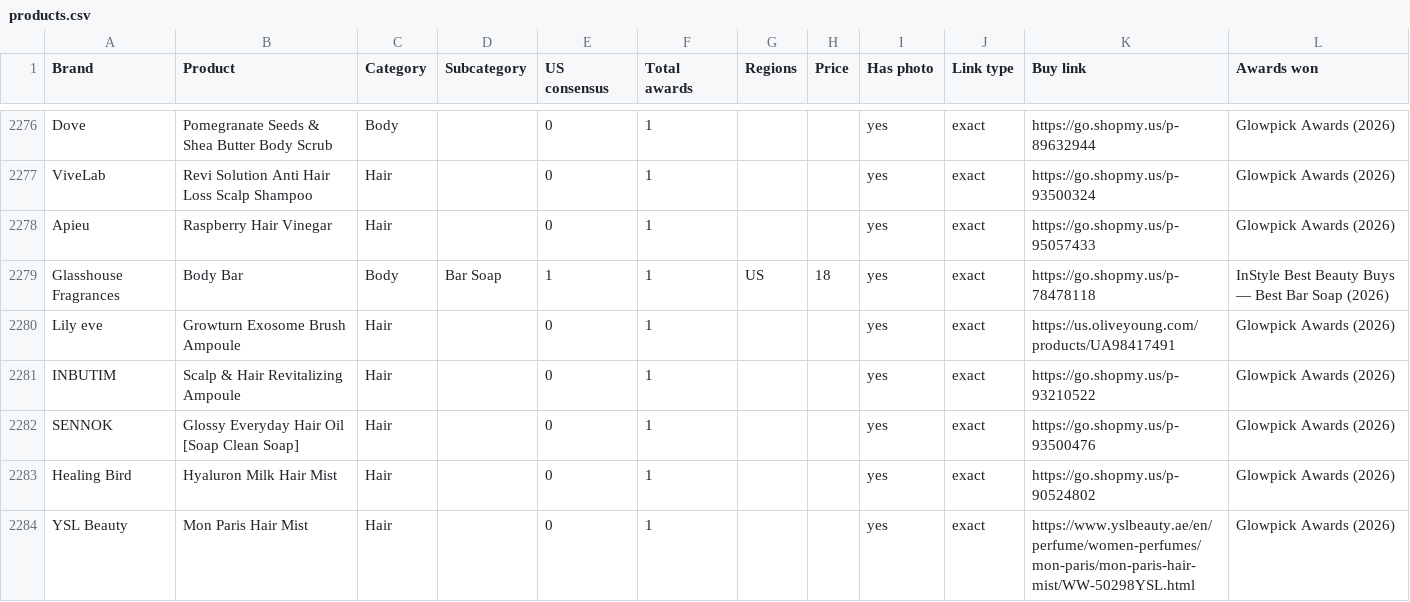
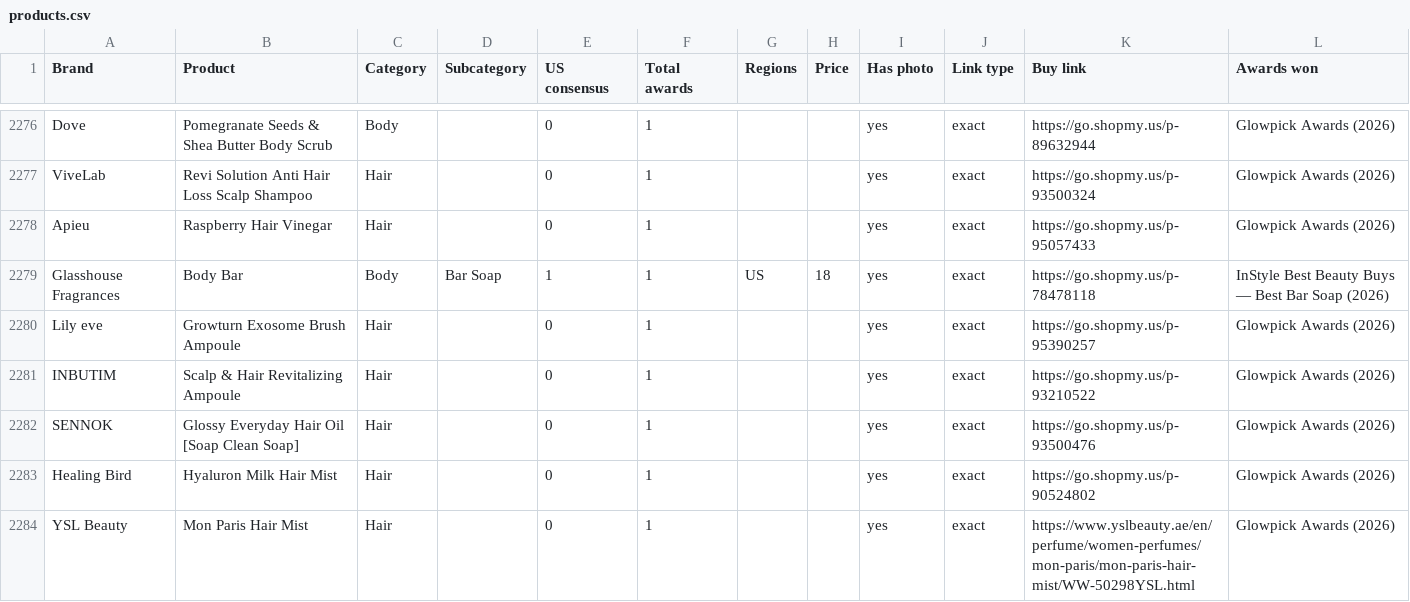
Before and after one commit to vettbty/vettbeauty-scaffold, a CSV file: products.csv, drawn as a sheet; only a part is shown, gaps mark what is left out; the diff covers the shown part only.

```diff
--- a/products.csv
+++ b/products.csv
@@ -2279,3 +2279,3 @@ Apieu,Raspberry Hair Vinegar,Hair,,0,1,,,yes,exact,https://go.shopmy.us/p-950574
 Glasshouse Fragrances,Body Bar,Body,Bar Soap,1,1,US,18,yes,exact,https://go.shopmy.us/p-78478118,InStyle Best Beauty Buys — Best Bar Soap (2026)
-Lily eve,Growturn Exosome Brush Ampoule,Hair,,0,1,,,yes,exact,https://us.oliveyoung.com/products/UA98417491,Glowpick Awards (2026)
+Lily eve,Growturn Exosome Brush Ampoule,Hair,,0,1,,,yes,exact,https://go.shopmy.us/p-95390257,Glowpick Awards (2026)
 INBUTIM,Scalp & Hair Revitalizing Ampoule,Hair,,0,1,,,yes,exact,https://go.shopmy.us/p-93210522,Glowpick Awards (2026)
```
Also changed, not shown: 14 edited cells elsewhere in this file, 1 other file.
